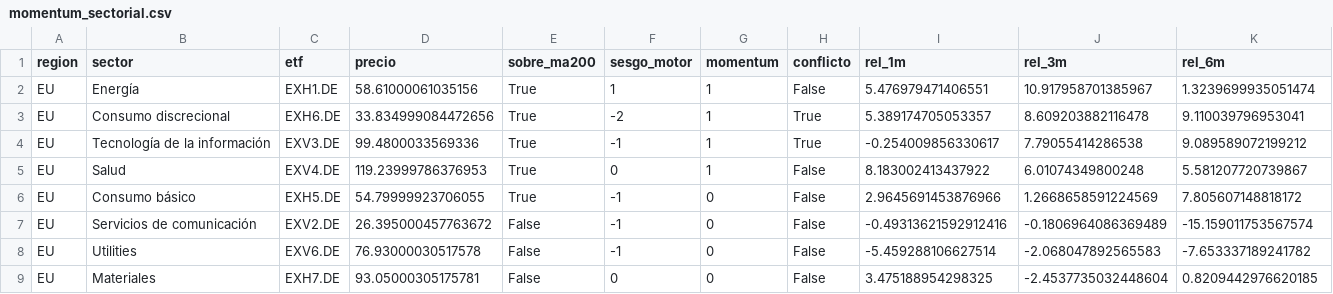
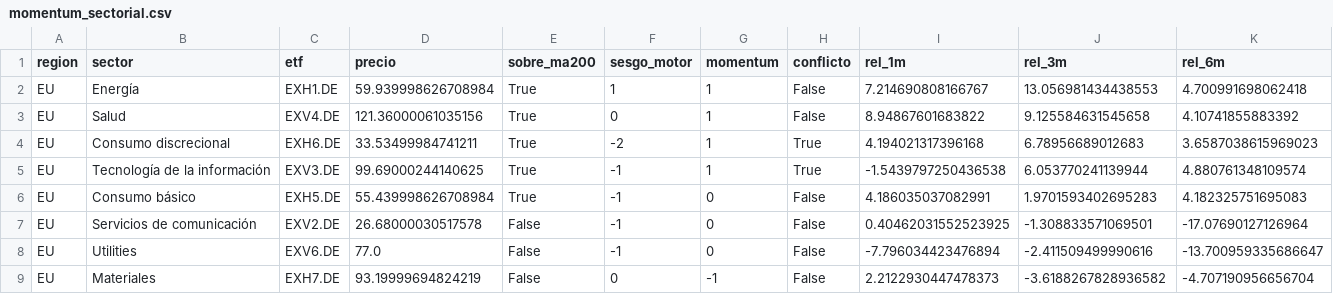
Before and after one commit to jmm-mlg/Macro-daily, a CSV file: data/momentum_sectorial.csv, drawn as a sheet; only a part is shown; the diff covers the shown part only.

```diff
--- a/data/momentum_sectorial.csv
+++ b/data/momentum_sectorial.csv
@@ -1,9 +1,9 @@
 region,sector,etf,precio,sobre_ma200,sesgo_motor,momentum,conflicto,rel_1m,rel_3m,rel_6m
-EU,Energía,EXH1.DE,58.61000061035156,True,1,1,False,5.476979471406551,10.917958701385967,1.3239699935051474
-EU,Consumo discrecional,EXH6.DE,33.834999084472656,True,-2,1,True,5.389174705053357,8.609203882116478,9.110039796953041
-EU,Tecnología de la información,EXV3.DE,99.4800033569336,True,-1,1,True,-0.254009856330617,7.79055414286538,9.089589072199212
-EU,Salud,EXV4.DE,119.23999786376953,True,0,1,False,8.183002413437922,6.01074349800248,5.581207720739867
-EU,Consumo básico,EXH5.DE,54.79999923706055,True,-1,0,False,2.9645691453876966,1.2668658591224569,7.805607148818172
-EU,Servicios de comunicación,EXV2.DE,26.395000457763672,False,-1,0,False,-0.49313621592912416,-0.1806964086369489,-15.159011753567574
-EU,Utilities,EXV6.DE,76.93000030517578,False,-1,0,False,-5.459288106627514,-2.068047892565583,-7.653337189241782
-EU,Materiales,EXH7.DE,93.05000305175781,False,0,0,False,3.475188954298325,-2.4537735032448604,0.8209442976620185
+EU,Energía,EXH1.DE,59.939998626708984,True,1,1,False,7.214690808166767,13.056981434438553,4.700991698062418
+EU,Salud,EXV4.DE,121.36000061035156,True,0,1,False,8.94867601683822,9.125584631545658,4.10741855883392
+EU,Consumo discrecional,EXH6.DE,33.53499984741211,True,-2,1,True,4.194021317396168,6.78956689012683,3.6587038615969023
+EU,Tecnología de la información,EXV3.DE,99.69000244140625,True,-1,1,True,-1.5439797250436538,6.053770241139944,4.880761348109574
+EU,Consumo básico,EXH5.DE,55.439998626708984,True,-1,0,False,4.186035037082991,1.9701593402695283,4.182325751695083
+EU,Servicios de comunicación,EXV2.DE,26.68000030517578,False,-1,0,False,0.40462031552523925,-1.308833571069501,-17.07690127126964
+EU,Utilities,EXV6.DE,77.0,False,-1,0,False,-7.796034423476894,-2.411509499990616,-13.700959335686647
+EU,Materiales,EXH7.DE,93.19999694824219,False,0,-1,False,2.2122930447478373,-3.6188267828936582,-4.707190956656704
```
Also changed, not shown: 3 added rows, 3 removed rows and 44 edited cells elsewhere in this file, data/fichas.csv, data/history.csv, 12 other files.
